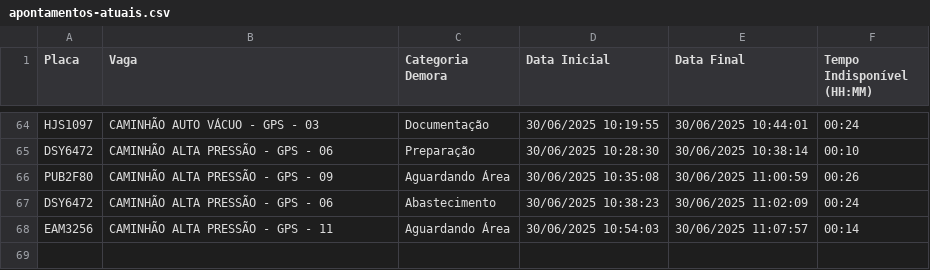
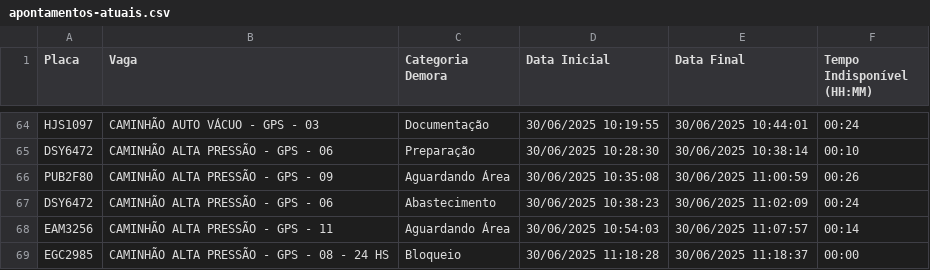
Before and after one commit to GrupoGps-Mecanizada/Apontamento-Dos-Tablets, a CSV file: data/apontamentos-atuais.csv, drawn as a sheet; only a part is shown, gaps mark what is left out.

Commit message:
🔄 Auto-refresh 31: 30/06/2025, 11:22:57

```diff
--- a/data/apontamentos-atuais.csv
+++ b/data/apontamentos-atuais.csv
@@ -68 +68,2 @@
 "EAM3256";"CAMINHÃO ALTA PRESSÃO - GPS - 11";"Aguardando Área";"30/06/2025 10:54:03";"30/06/2025 11:07:57";"00:14"
+"EGC2985";"CAMINHÃO ALTA PRESSÃO - GPS - 08 - 24 HS";"Bloqueio";"30/06/2025 11:18:28";"30/06/2025 11:18:37";"00:00"
```
